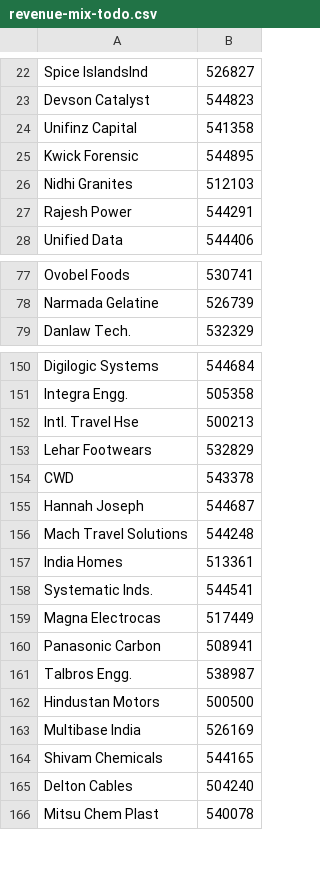
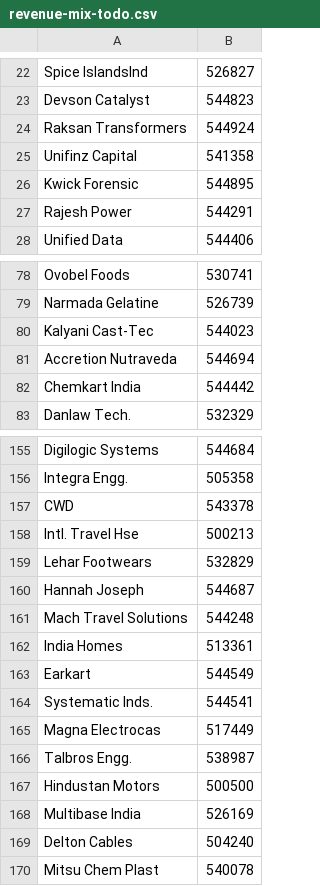
Before and after one commit to ceekay-munshot/glow-screener, a CSV file: public/data/revenue-mix-todo.csv, drawn as a sheet; only a part is shown, gaps mark what is left out; the diff covers the shown part only.

```diff
--- a/public/data/revenue-mix-todo.csv
+++ b/public/data/revenue-mix-todo.csv
@@ -23,5 +23,5 @@ Spice IslandsInd, 526827
 Devson Catalyst, 544823
+Raksan Transformers, 544924
 Unifinz Capital, 541358
 Kwick Forensic, 544895
-Nidhi Granites, 512103
 Rajesh Power, 544291
@@ -78,2 +79,5 @@ Ovobel Foods, 530741
 Narmada Gelatine, 526739
+Kalyani Cast-Tec, 544023
+Accretion Nutraveda, 544694
+Chemkart India, 544442
 Danlaw Tech., 532329
@@ -151,5 +156,5 @@ Digilogic Systems, 544684
 Integra Engg., 505358
+CWD, 543378
 Intl. Travel Hse, 500213
 Lehar Footwears, 532829
-CWD, 543378
 Hannah Joseph, 544687
@@ -157,5 +162,5 @@ Mach Travel Solutions, 544248
 India Homes, 513361
+Earkart, 544549
 Systematic Inds., 544541
 Magna Electrocas, 517449
-Panasonic Carbon, 508941
 Talbros Engg., 538987
@@ -163,3 +168,2 @@ Hindustan Motors, 500500
 Multibase India, 526169
-Shivam Chemicals, 544165
 Delton Cables, 504240
```
Also changed, not shown: 8 added rows, 7 removed rows, 10 moved rows and 5 edited cells elsewhere in this file.
